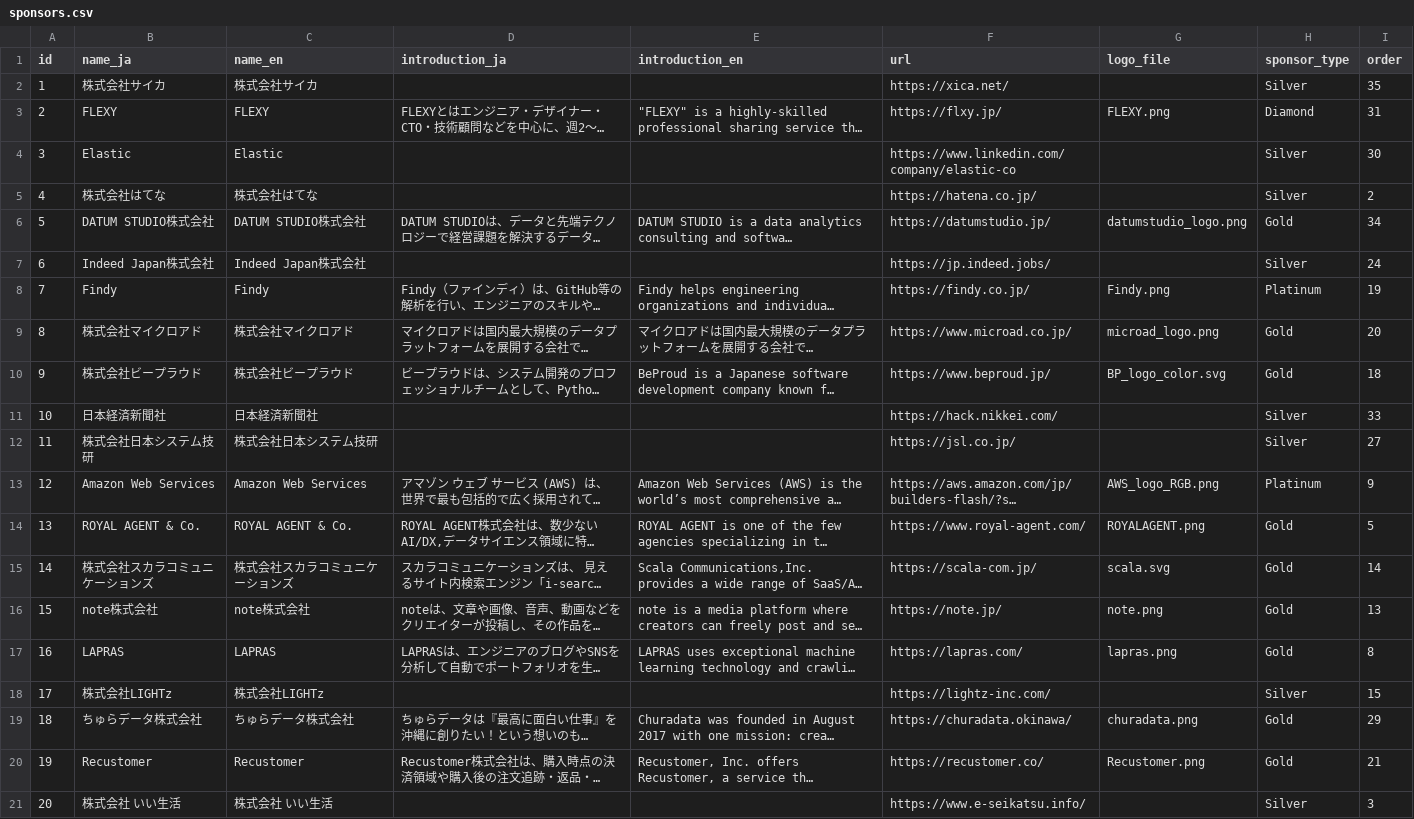
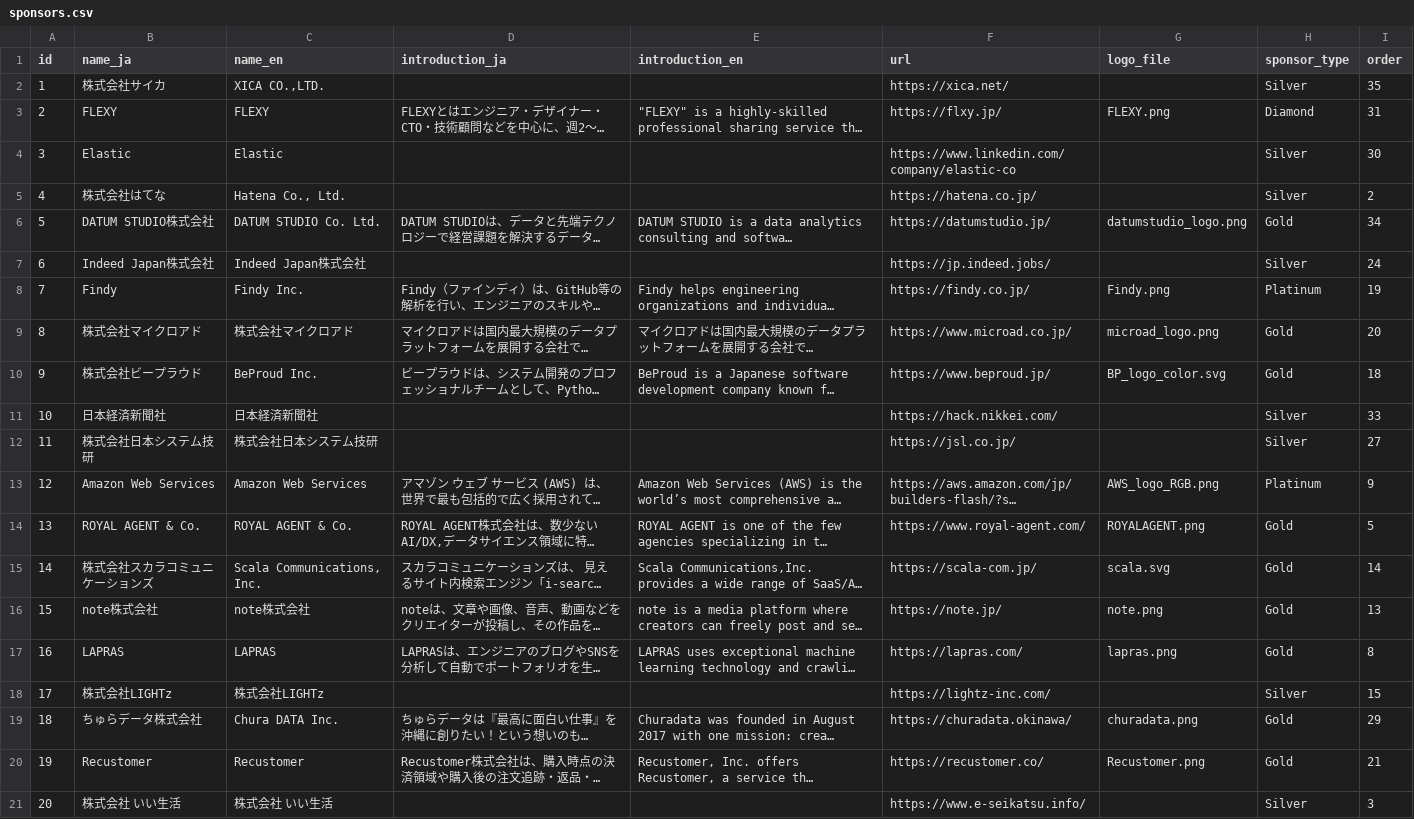
Before and after one commit to pyconjp/pycon.jp.2022, a CSV file: content/sponsors.csv, drawn as a sheet; only a part is shown; long unchanged cells end in …; the diff covers the shown part only; the diff names each change by its address in the sheet, - before the commit and + after, or states it on an @@ line.

```diff
--- a/content/sponsors.csv
+++ b/content/sponsors.csv
-C2 (name_en): 株式会社サイカ
+C2 (name_en): XICA CO.,LTD.
-C5 (name_en): 株式会社はてな
+C5 (name_en): Hatena Co., Ltd.
-C6 (name_en): DATUM STUDIO株式会社
+C6 (name_en): DATUM STUDIO Co. Ltd.
-C8 (name_en): Findy
+C8 (name_en): Findy Inc.
-C10 (name_en): 株式会社ビープラウド
+C10 (name_en): BeProud Inc.
-C15 (name_en): 株式会社スカラコミュニケーションズ
+C15 (name_en): Scala Communications, Inc.
-C19 (name_en): ちゅらデータ株式会社
+C19 (name_en): Chura DATA Inc.
```
Also changed, not shown: 8 added rows and 1 edited cell elsewhere in this file, 1 other file.
